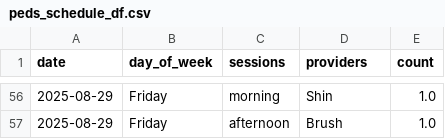
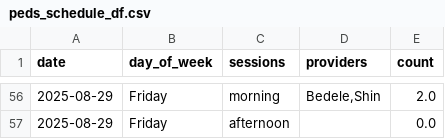
Before and after one commit to xavier-orcutt/chinle-primarycare-scheduler, a CSV file: output/peds_schedule_df.csv, drawn as a sheet; only a part is shown, gaps mark what is left out; the diff covers the shown part only.

```diff
--- a/output/peds_schedule_df.csv
+++ b/output/peds_schedule_df.csv
@@ -56,2 +56,2 @@ date,day_of_week,sessions,providers,count
-2025-08-29,Friday,morning,Shin,1.0
-2025-08-29,Friday,afternoon,Brush,1.0
+2025-08-29,Friday,morning,"Bedele,Shin",2.0
+2025-08-29,Friday,afternoon,,0.0
```
Also changed, not shown: 58 edited cells elsewhere in this file, data/leave_requests.csv.
